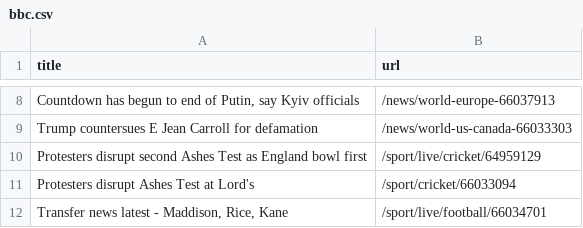
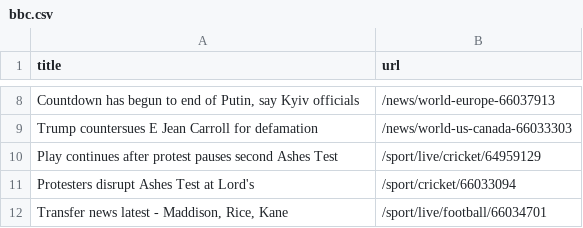
Before and after one commit to torythetortle/automatic-scraper-bbc, a CSV file: bbc.csv, drawn as a sheet; only a part is shown, gaps mark what is left out; the diff names each change by its address in the sheet, - before the commit and + after, or states it on an @@ line.

```diff
--- a/bbc.csv
+++ b/bbc.csv
-A10 (title): Protesters disrupt second Ashes Test as England bowl first
+A10 (title): Play continues after protest pauses second Ashes Test
```
